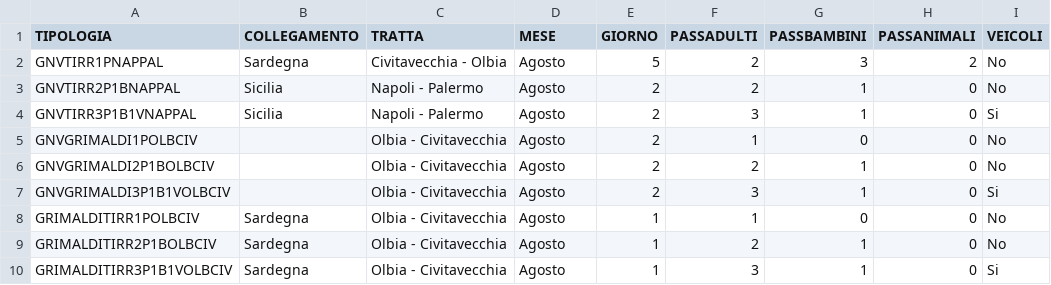
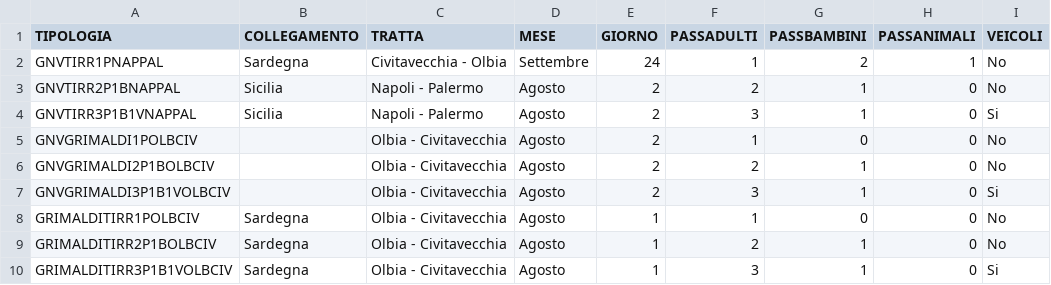
Before and after one commit to EmAmbretti/Confronto_GNV_TIRRENIA, a CSV file: automationData/CSV_traghetti.csv, drawn as a sheet.

```diff
--- a/automationData/CSV_traghetti.csv
+++ b/automationData/CSV_traghetti.csv
@@ -1,3 +1,3 @@
 TIPOLOGIA,COLLEGAMENTO,TRATTA,MESE,GIORNO,PASSADULTI,PASSBAMBINI,PASSANIMALI,VEICOLI
-GNVTIRR1PNAPPAL,Sardegna,Civitavecchia - Olbia,Agosto,5,2,3,2,No
+GNVTIRR1PNAPPAL,Sardegna,Civitavecchia - Olbia,Settembre,24,1,2,1,No
 GNVTIRR2P1BNAPPAL,Sicilia,Napoli - Palermo,Agosto,2,2,1,0,No
```
Also changed, not shown: 4 other files.
